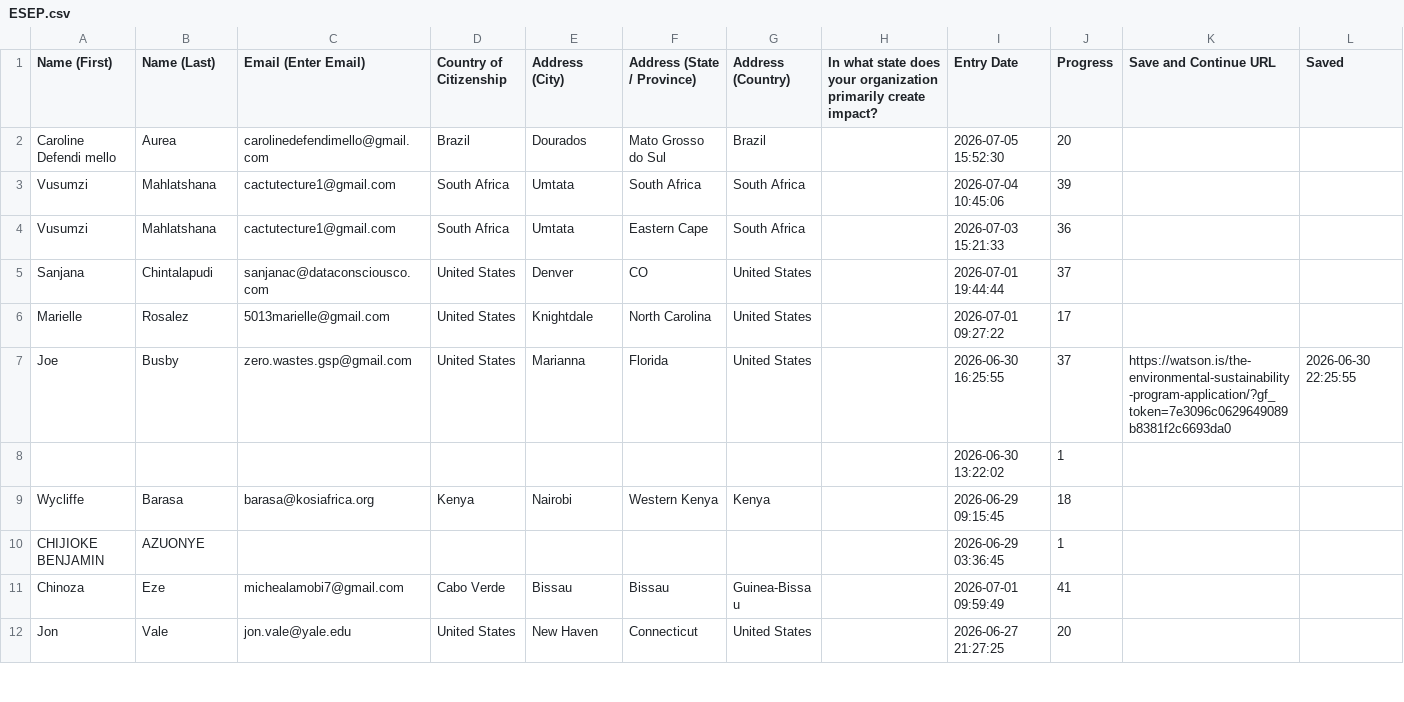
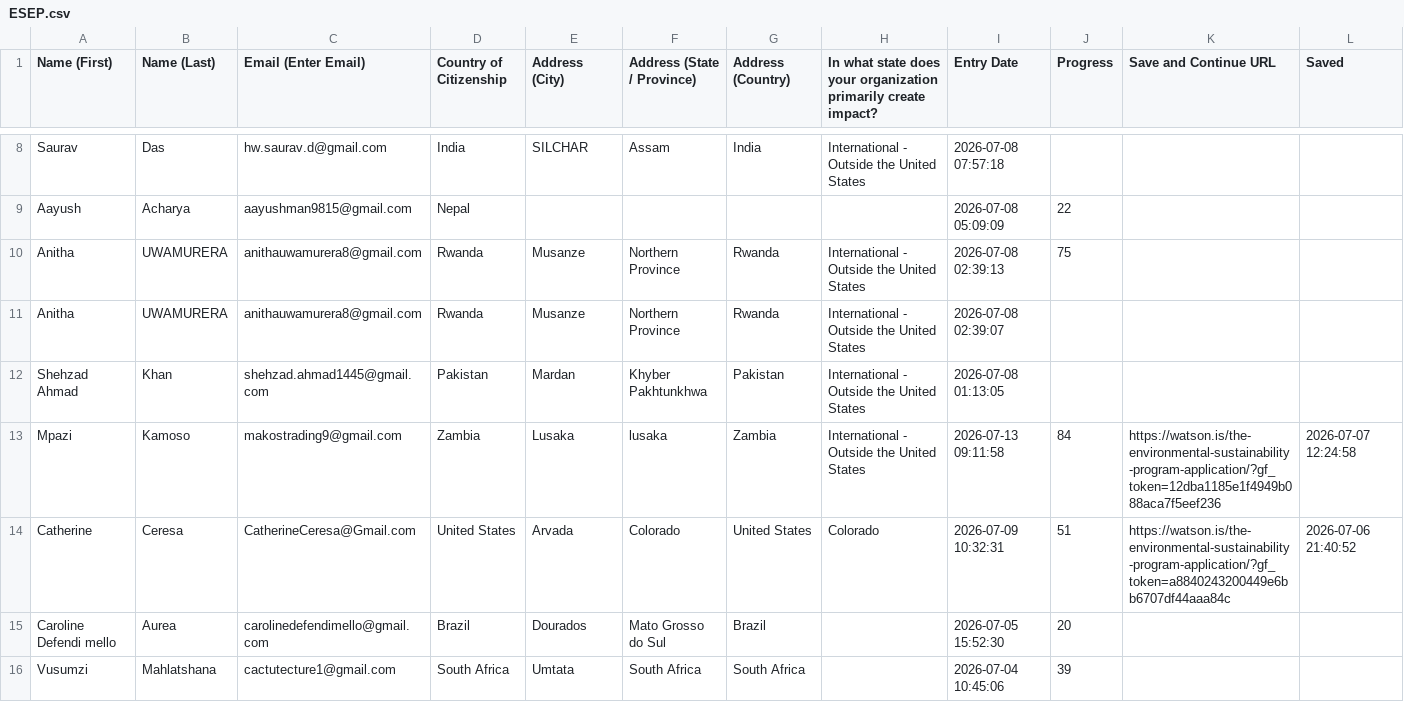
Before and after one commit to LilianReanda/WatsonInstitute, a CSV file: gravity-forms-csvs/ESEP.csv, drawn as a sheet; only a part is shown, gaps mark what is left out; the shorter side is filled out with more unchanged rows; the diff covers the shown part only; the diff names each change by its address in the sheet, - before the commit and + after, or states it on an @@ line.

Commit message:
Partial Entries 07/13/2026
Updates

```diff
--- a/gravity-forms-csvs/ESEP.csv
+++ b/gravity-forms-csvs/ESEP.csv
+row 8: Saurav | Das | hw.saurav.d@gmail.com | India | SILCHAR | Assam | India | International - Outside the United States | 2026-07-08 07:57:18
+row 9: Aayush | Acharya | aayushman9815@gmail.com | Nepal |  |  |  |  | 2026-07-08 05:09:09 | 22
+row 10: Anitha | UWAMURERA | anithauwamurera8@gmail.com | Rwanda | Musanze | Northern Province | Rwanda | International - Outside the United States | 2026-07-08 02:39:13 | 75
+row 11: Anitha | UWAMURERA | anithauwamurera8@gmail.com | Rwanda | Musanze | Northern Province | Rwanda | International - Outside the United States | 2026-07-08 02:39:07
+row 12: Shehzad Ahmad | Khan | shehzad.ahmad1445@gmail.com | Pakistan | Mardan | Khyber Pakhtunkhwa | Pakistan | International - Outside the United States | 2026-07-08 01:13:05
+row 13: Mpazi | Kamoso | makostrading9@gmail.com | Zambia | Lusaka | lusaka | Zambia | International - Outside the United States | 2026-07-13 09:11:58 | 84 | https://watson.is/the-environmental-sustainability-program-application/?gf_token=12dba1185e1f4949b088aca7f5eef236 | 2026-07-07 12:24:58
+row 14: Catherine | Ceresa | CatherineCeresa@Gmail.com | United States | Arvada | Colorado | United States | Colorado | 2026-07-09 10:32:31 | 51 | https://watson.is/the-environmental-sustainability-program-application/?gf_token=a8840243200449e6bb6707df44aaa84c | 2026-07-06 21:40:52
```
Also changed, not shown: 6 added rows and 2 edited cells elsewhere in this file, 56 other files.
